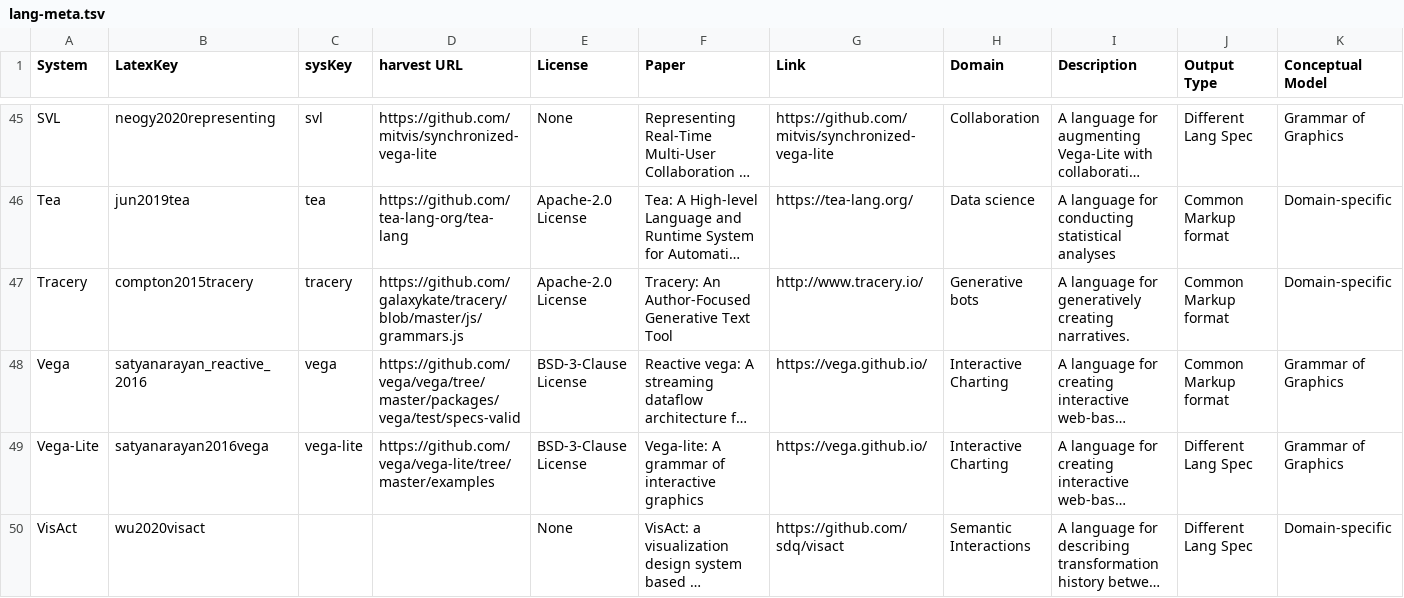
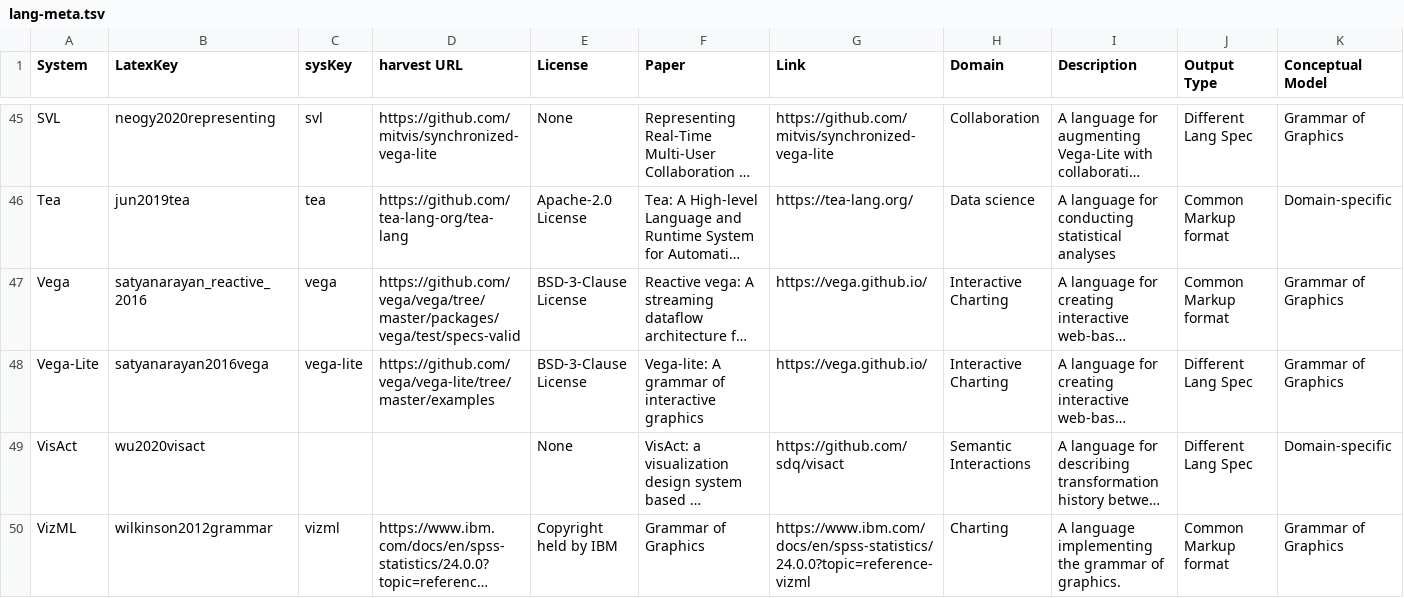
Before and after one commit to mcnuttandrew/no-grammar-supplement, a TSV file: public/lang-meta.tsv, drawn as a sheet; only a part is shown, gaps mark what is left out; the shorter side is filled out with more unchanged rows; long unchanged cells end in …; rows hold the shown columns only; the diff names each change by its address in the sheet, - before the commit and + after, or states it on an @@ line.

```diff
--- a/public/lang-meta.tsv
+++ b/public/lang-meta.tsv
-row 47: Tracery | compton2015tracery | tracery | https://github.com/galaxykate/tracery/blob/master/js/grammars.js | Apache-2.0 License | Tracery: An Author-Focused Generative Text Tool | http://www.tracery.io/ | Generative bots | A language for generatively creating narratives. | Common Markup format | Domain-specific
```
Also changed, not shown: 3 other files.
